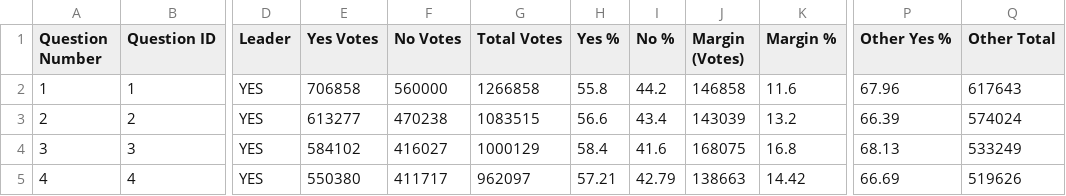
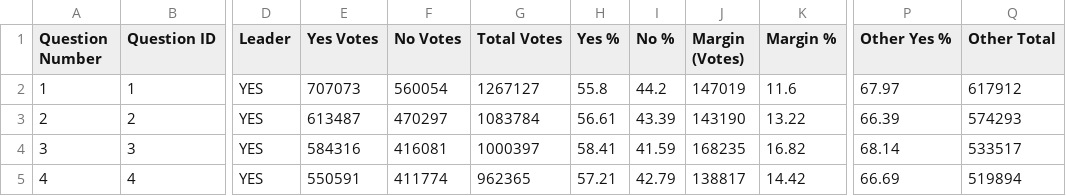
Before and after one commit to J7892/abresults, a CSV file: data/referendum_summary.csv, drawn as a sheet; only a part is shown, gaps mark what is left out; the diff covers the shown part only; the diff names each change by its address in the sheet, - before the commit and + after, or states it on an @@ line.

Commit message:
Auto-update referendum returns: 2026-10-20 14:21:49 UTC

```diff
--- a/data/referendum_summary.csv
+++ b/data/referendum_summary.csv
-E2 (Yes Votes): 706858
+E2 (Yes Votes): 707073
-F2 (No Votes): 560000
+F2 (No Votes): 560054
-G2 (Total Votes): 1266858
+G2 (Total Votes): 1267127
-J2 (Margin (Votes)): 146858
+J2 (Margin (Votes)): 147019
-P2 (Other Yes %): 67.96
+P2 (Other Yes %): 67.97
-Q2 (Other Total): 617643
+Q2 (Other Total): 617912
-E3 (Yes Votes): 613277
+E3 (Yes Votes): 613487
-F3 (No Votes): 470238
+F3 (No Votes): 470297
-G3 (Total Votes): 1083515
+G3 (Total Votes): 1083784
-H3 (Yes %): 56.6
+H3 (Yes %): 56.61
-I3 (No %): 43.4
+I3 (No %): 43.39
-J3 (Margin (Votes)): 143039
+J3 (Margin (Votes)): 143190
-K3 (Margin %): 13.2
+K3 (Margin %): 13.22
-Q3 (Other Total): 574024
+Q3 (Other Total): 574293
-E4 (Yes Votes): 584102
+E4 (Yes Votes): 584316
-F4 (No Votes): 416027
+F4 (No Votes): 416081
-G4 (Total Votes): 1000129
+G4 (Total Votes): 1000397
-H4 (Yes %): 58.4
+H4 (Yes %): 58.41
-I4 (No %): 41.6
+I4 (No %): 41.59
-J4 (Margin (Votes)): 168075
+J4 (Margin (Votes)): 168235
-K4 (Margin %): 16.8
+K4 (Margin %): 16.82
-P4 (Other Yes %): 68.13
+P4 (Other Yes %): 68.14
-Q4 (Other Total): 533249
+Q4 (Other Total): 533517
-E5 (Yes Votes): 550380
+E5 (Yes Votes): 550591
-F5 (No Votes): 411717
+F5 (No Votes): 411774
-G5 (Total Votes): 962097
+G5 (Total Votes): 962365
-J5 (Margin (Votes)): 138663
+J5 (Margin (Votes)): 138817
-Q5 (Other Total): 519626
+Q5 (Other Total): 519894
```
Also changed, not shown: 48 edited cells elsewhere in this file, data/riding_results.csv, data/voting_methods.csv, 2 other files.
